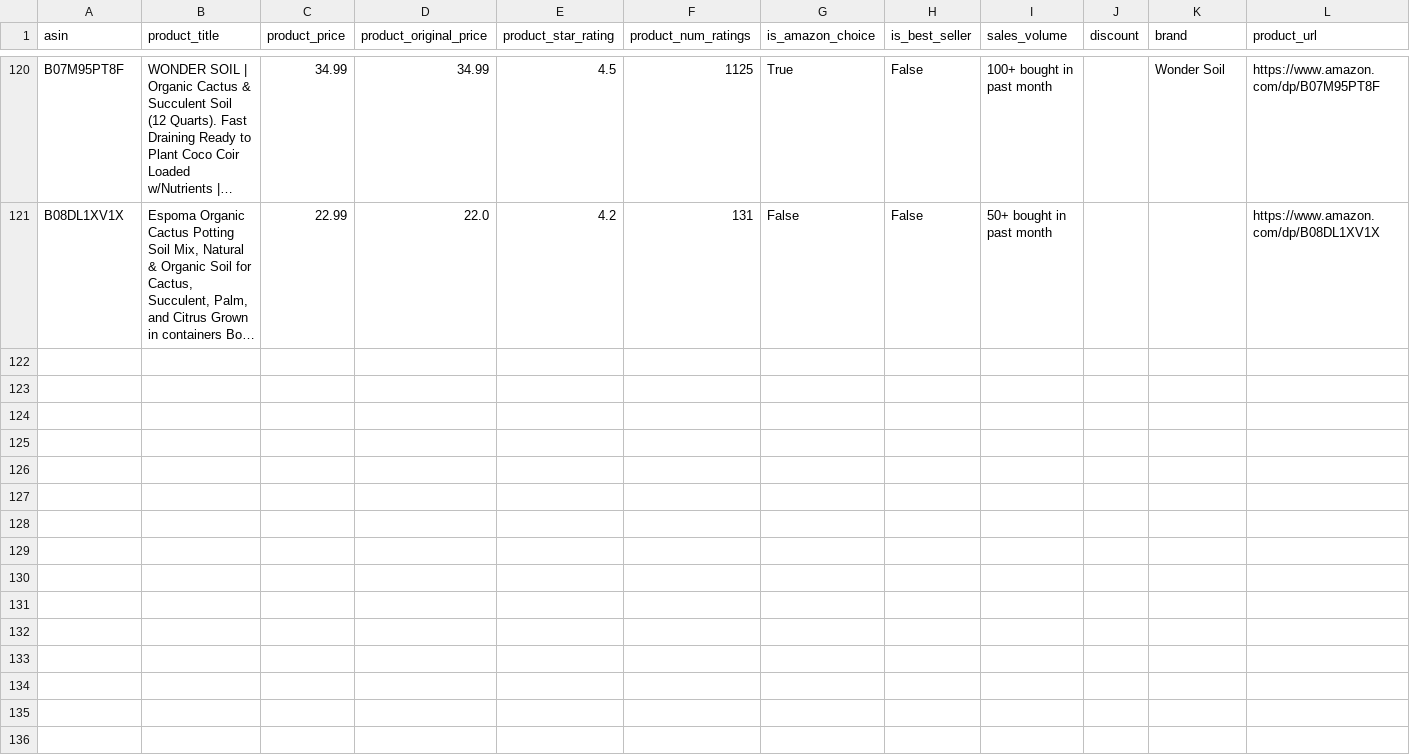
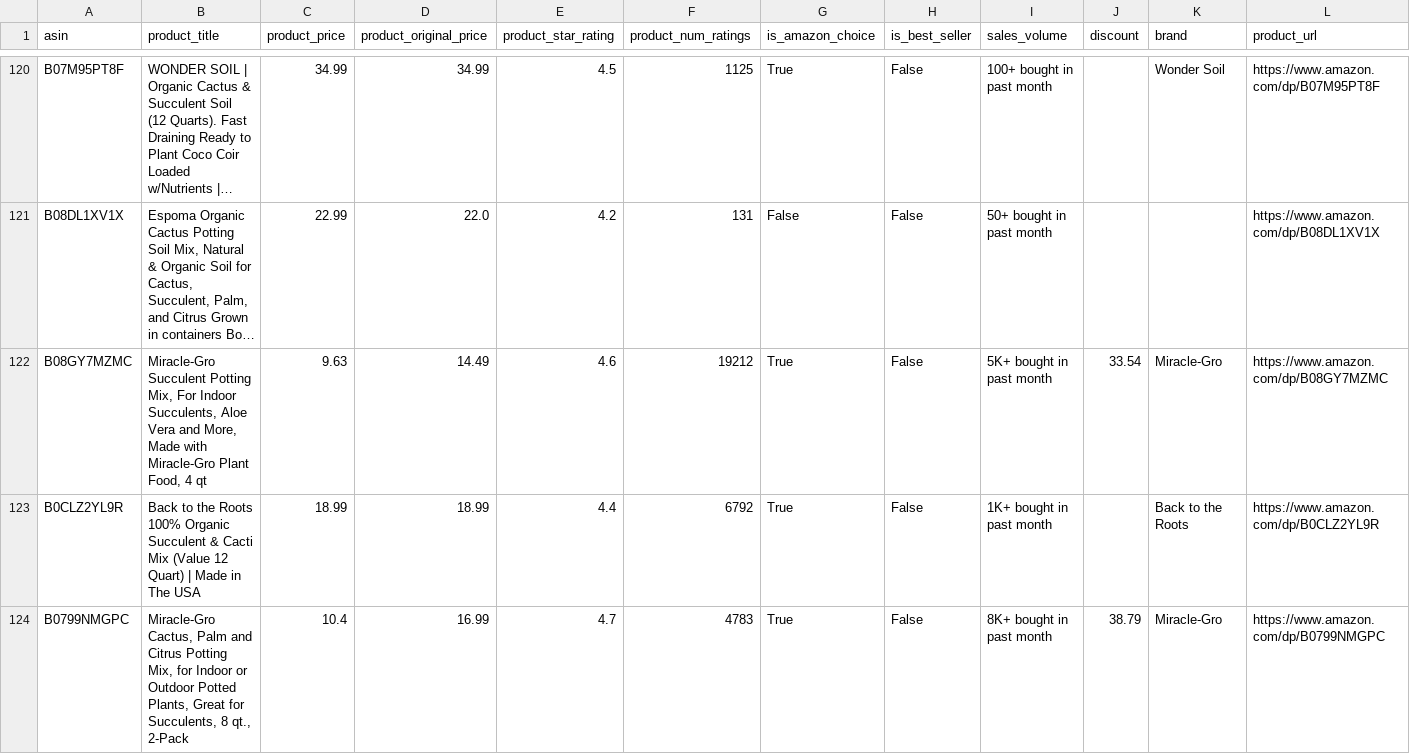
Before and after one commit to leonelmoreno-cmd/tracking2, a CSV file: data/competitors_history - LGM.csv, drawn as a sheet; only a part is shown, gaps mark what is left out; long unchanged cells end in …; rows hold the shown columns only; the diff covers the shown part only; the diff names each change by its address in the sheet, - before the commit and + after, or states it on an @@ line.

```diff
--- a/data/competitors_history - LGM.csv
+++ b/data/competitors_history - LGM.csv
+row 122: B08GY7MZMC | Miracle-Gro Succulent Potting Mix, For Indoor Succulents, Aloe Vera and More, Made with Miracle-Gro Plant Food, 4 qt | 9.63 | 14.49 | 4.6 | 19212 | True | False | 5K+ bought in past month | 33.54 | Miracle-Gro | https://www.amazon.com/dp/B08GY7MZMC
+row 123: B0CLZ2YL9R | Back to the Roots 100% Organic Succulent & Cacti Mix (Value 12 Quart) | Made in The USA | 18.99 | 18.99 | 4.4 | 6792 | True | False | 1K+ bought in past month |  | Back to the Roots | https://www.amazon.com/dp/B0CLZ2YL9R
+row 124: B0799NMGPC | Miracle-Gro Cactus, Palm and Citrus Potting Mix, for Indoor or Outdoor Potted Plants, Great for Succulents, 8 qt., 2-Pack | 10.4 | 16.99 | 4.7 | 4783 | True | False | 8K+ bought in past month | 38.79 | Miracle-Gro | https://www.amazon.com/dp/B0799NMGPC
```
Also changed, not shown: 7 added rows elsewhere in this file.
